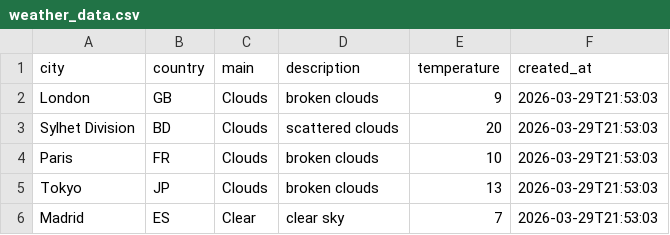
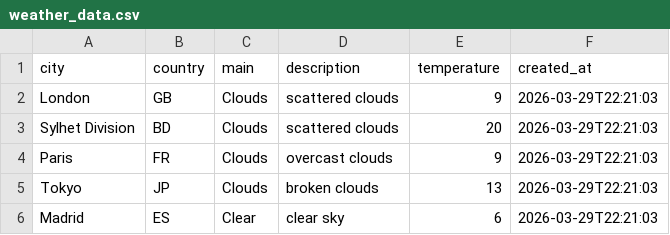
Before and after one commit to amzzz930/weather-api-integration, a CSV file: weather_data.csv, drawn as a sheet.

```diff
--- a/weather_data.csv
+++ b/weather_data.csv
@@ -1,6 +1,6 @@
 city,country,main,description,temperature,created_at
-London,GB,Clouds,broken clouds,9,2026-03-29T21:53:03
-Sylhet Division,BD,Clouds,scattered clouds,20,2026-03-29T21:53:03
-Paris,FR,Clouds,broken clouds,10,2026-03-29T21:53:03
-Tokyo,JP,Clouds,broken clouds,13,2026-03-29T21:53:03
-Madrid,ES,Clear,clear sky,7,2026-03-29T21:53:03
+London,GB,Clouds,scattered clouds,9,2026-03-29T22:21:03
+Sylhet Division,BD,Clouds,scattered clouds,20,2026-03-29T22:21:03
+Paris,FR,Clouds,overcast clouds,9,2026-03-29T22:21:03
+Tokyo,JP,Clouds,broken clouds,13,2026-03-29T22:21:03
+Madrid,ES,Clear,clear sky,6,2026-03-29T22:21:03
```
